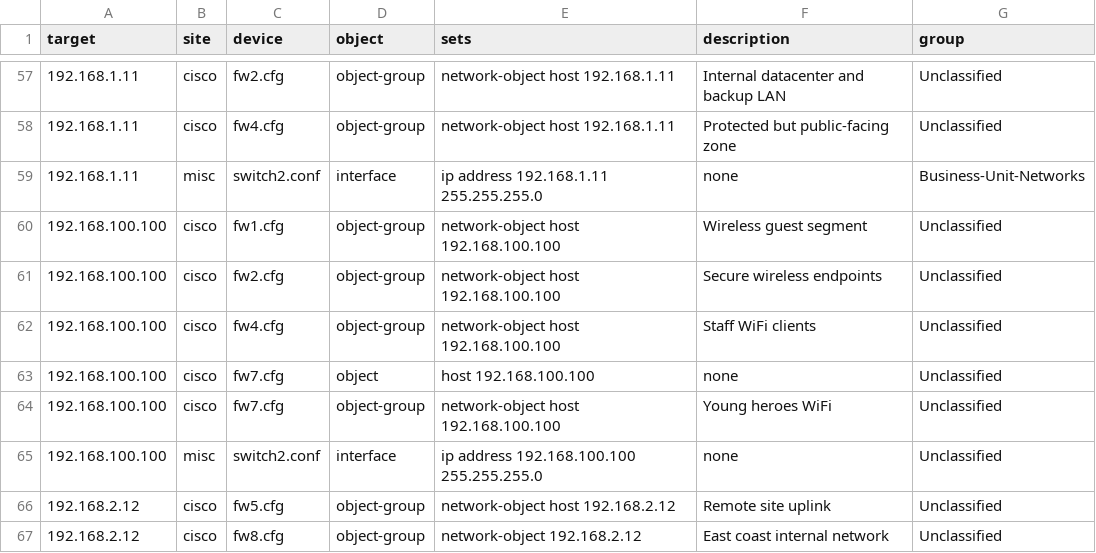
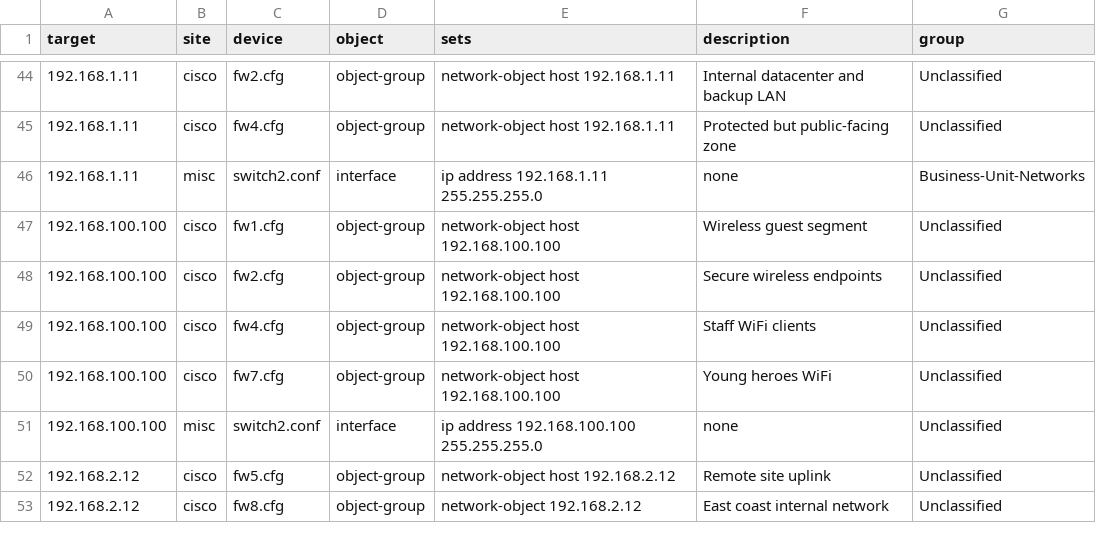
Before and after one commit to emvaldes/network-resources, a CSV file: reports/reports.csv, drawn as a sheet; only a part is shown, gaps mark what is left out; the diff covers the shown part only; the diff names each change by its address in the sheet, - before the commit and + after, or states it on an @@ line.

```diff
--- a/reports/reports.csv
+++ b/reports/reports.csv
-row 63: 192.168.100.100 | cisco | fw7.cfg | object | host 192.168.100.100 | none | Unclassified
```
Also changed, not shown: 18 removed rows elsewhere in this file, 59 other files.
